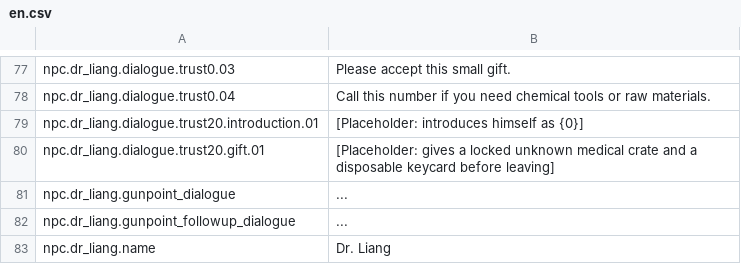
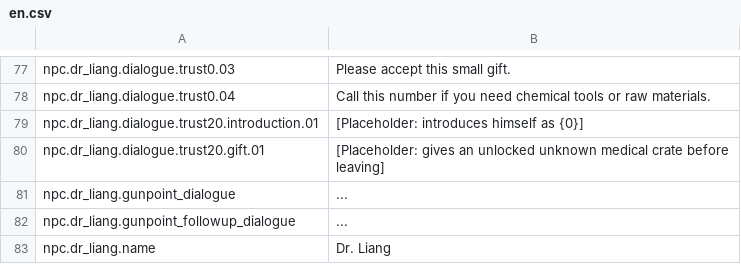
Before and after one commit to EikoocS/RefinedChemistry, a CSV file: Localization/en.csv, drawn as a sheet; only a part is shown, gaps mark what is left out.

Commit message:
Feature:
- Separate Liang story events from shared NPC setup
- Add difficulty-based trust 20 gifts in an unlocked medical crate
- Adjust tool stock by trust and currently owned equipment
- Add debug actions for story, supplier, and buyer visits

```diff
--- a/Localization/en.csv
+++ b/Localization/en.csv
@@ -79,3 +79,3 @@ npc.dr_liang.dialogue.trust0.04,Call this number if you need chemical tools or r
 npc.dr_liang.dialogue.trust20.introduction.01,[Placeholder: introduces himself as {0}]
-npc.dr_liang.dialogue.trust20.gift.01,[Placeholder: gives a locked unknown medical crate and a disposable keycard before leaving]
+npc.dr_liang.dialogue.trust20.gift.01,[Placeholder: gives an unlocked unknown medical crate before leaving]
 npc.dr_liang.gunpoint_dialogue,...
```
Also changed, not shown: 8 other files.
